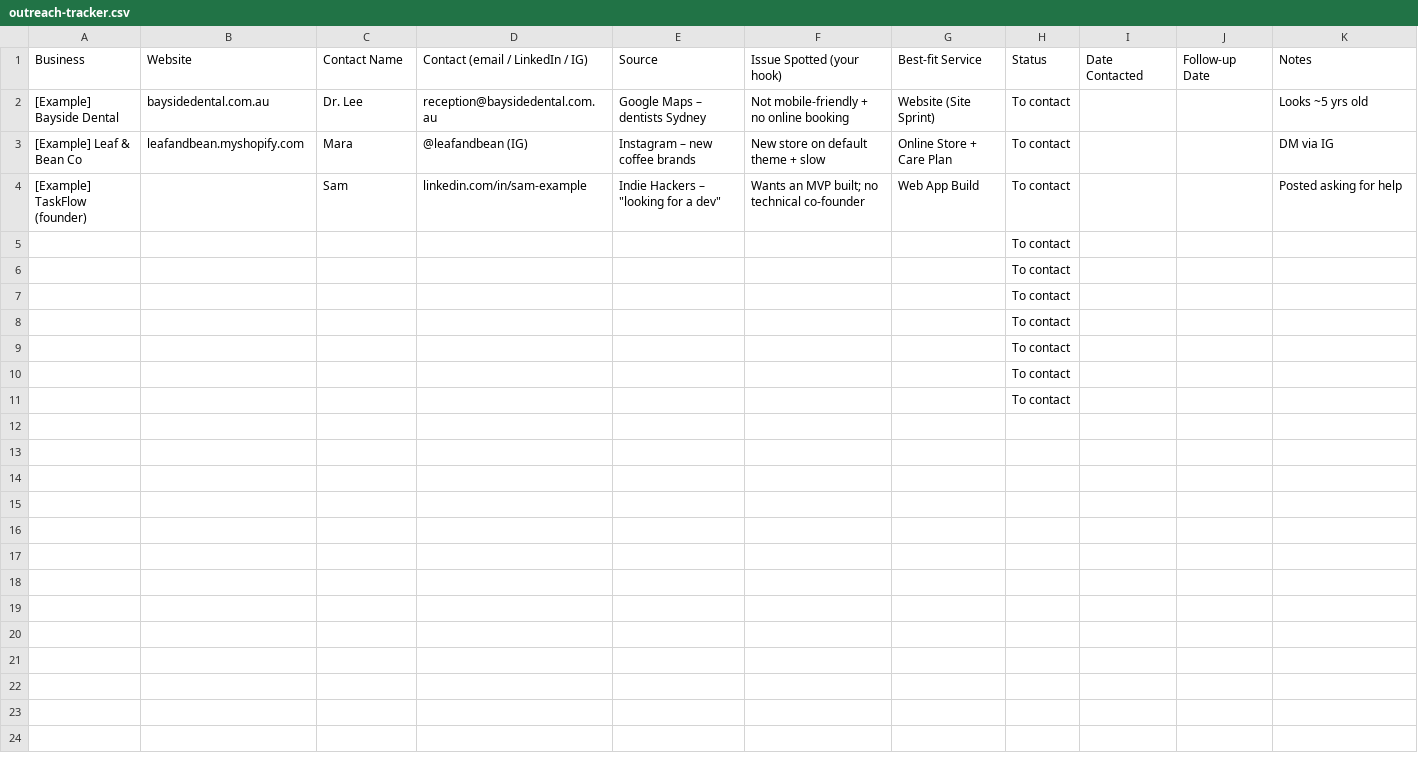
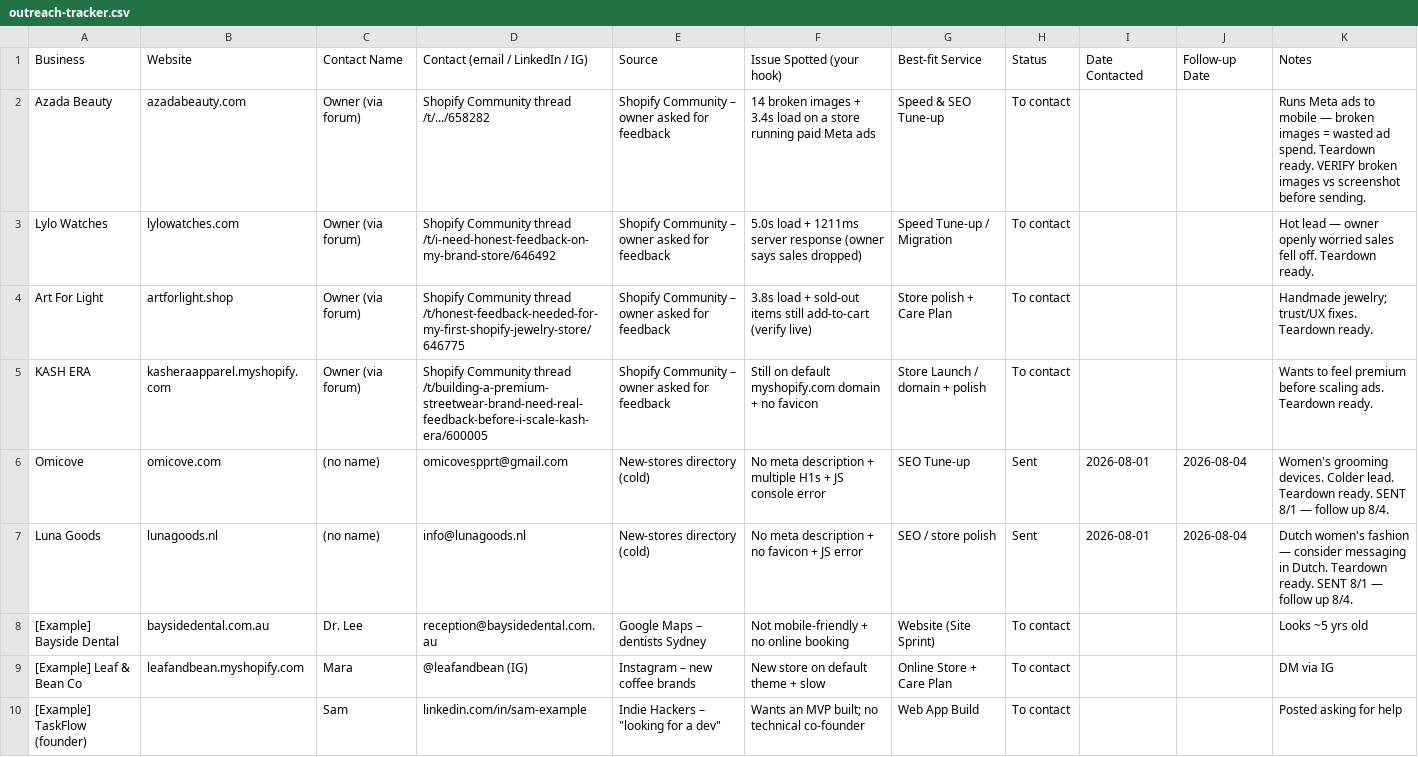
Before and after one commit to dev-raymund/forgeline, a CSV file: marketing/outreach-tracker.csv, drawn as a sheet.

Commit message:
WIP: outreach files

```diff
--- a/marketing/outreach-tracker.csv
+++ b/marketing/outreach-tracker.csv
@@ -1,2 +1,8 @@
 Business,Website,Contact Name,Contact (email / LinkedIn / IG),Source,Issue Spotted (your hook),Best-fit Service,Status,Date Contacted,Follow-up Date,Notes
+Azada Beauty,azadabeauty.com,Owner (via forum),Shopify Community thread /t/.../658282,Shopify Community – owner asked for feedback,14 broken images + 3.4s load on a store running paid Meta ads,Speed & SEO Tune-up,To contact,,,Runs Meta ads to mobile — broken images = wasted ad spend. Teardown ready. VERIFY broken images vs screenshot before sending.
+Lylo Watches,lylowatches.com,Owner (via forum),Shopify Community thread /t/i-need-honest-feedback-on-my-brand-store/646492,Shopify Community – owner asked for feedback,5.0s load + 1211ms server response (owner says sales dropped),Speed Tune-up / Migration,To contact,,,Hot lead — owner openly worried sales fell off. Teardown ready.
+Art For Light,artforlight.shop,Owner (via forum),Shopify Community thread /t/honest-feedback-needed-for-my-first-shopify-jewelry-store/646775,Shopify Community – owner asked for feedback,3.8s load + sold-out items still add-to-cart (verify live),Store polish + Care Plan,To contact,,,Handmade jewelry; trust/UX fixes. Teardown ready.
+KASH ERA,kasheraapparel.myshopify.com,Owner (via forum),Shopify Community thread /t/building-a-premium-streetwear-brand-need-real-feedback-before-i-scale-kash-era/600005,Shopify Community – owner asked for feedback,Still on default myshopify.com domain + no favicon,Store Launch / domain + polish,To contact,,,Wants to feel premium before scaling ads. Teardown ready.
+Omicove,omicove.com,(no name),omicovespprt@gmail.com,New-stores directory (cold),No meta description + multiple H1s + JS console error,SEO Tune-up,Sent,2026-08-01,2026-08-04,Women's grooming devices. Colder lead. Teardown ready. SENT 8/1 — follow up 8/4.
+Luna Goods,lunagoods.nl,(no name),info@lunagoods.nl,New-stores directory (cold),No meta description + no favicon + JS error,SEO / store polish,Sent,2026-08-01,2026-08-04,Dutch women's fashion — consider messaging in Dutch. Teardown ready. SENT 8/1 — follow up 8/4.
 [Example] Bayside Dental,baysidedental.com.au,Dr. Lee,reception@baysidedental.com.au,Google Maps – dentists Sydney,Not mobile-friendly + no online booking,Website (Site Sprint),To contact,,,Looks ~5 yrs old
@@ -4,8 +10 @@ Business,Website,Contact Name,Contact (email / LinkedIn / IG),Source,Issue Spott
 [Example] TaskFlow (founder),,Sam,linkedin.com/in/sam-example,Indie Hackers – "looking for a dev",Wants an MVP built; no technical co-founder,Web App Build,To contact,,,Posted asking for help
-,,,,,,,To contact,,,
-,,,,,,,To contact,,,
-,,,,,,,To contact,,,
-,,,,,,,To contact,,,
-,,,,,,,To contact,,,
-,,,,,,,To contact,,,
-,,,,,,,To contact,,,
```
Also changed, not shown: 9 other files.
